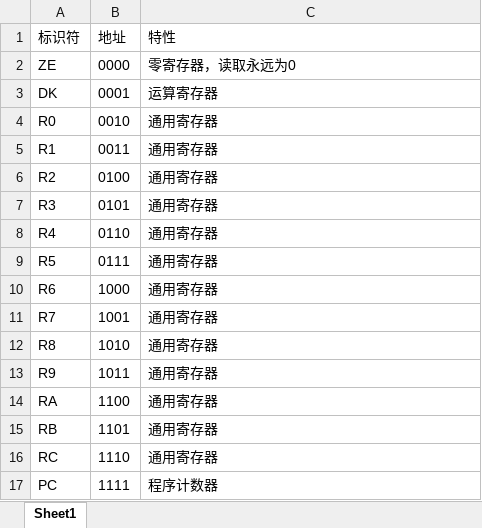
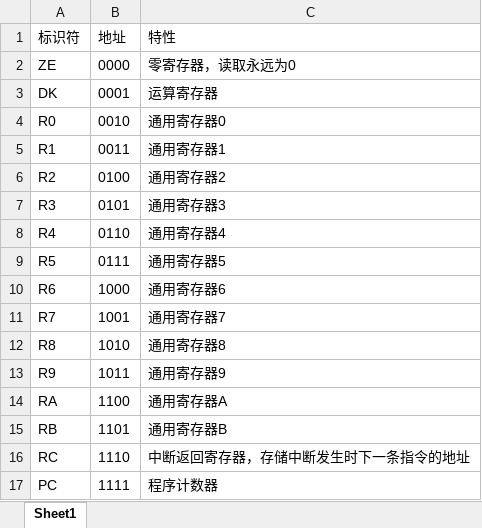
Before and after one commit to xiaowuzxc/Yduck-processor, an Excel workbook: doc/16寄存器组.xlsx, sheet Sheet1, drawn as a sheet; values as stored, in another font and other column widths than the file's, no borders; the diff names each change by its address in the sheet, - before the commit and + after, or states it on an @@ line.

```diff
--- a/doc/16寄存器组.xlsx (sheet Sheet1)
+++ b/doc/16寄存器组.xlsx (sheet Sheet1)
-C4 (特性): 通用寄存器
+C4 (特性): 通用寄存器0
-C5 (特性): 通用寄存器
+C5 (特性): 通用寄存器1
-C6 (特性): 通用寄存器
+C6 (特性): 通用寄存器2
-C7 (特性): 通用寄存器
+C7 (特性): 通用寄存器3
-C8 (特性): 通用寄存器
+C8 (特性): 通用寄存器4
-C9 (特性): 通用寄存器
+C9 (特性): 通用寄存器5
-C10 (特性): 通用寄存器
+C10 (特性): 通用寄存器6
-C11 (特性): 通用寄存器
+C11 (特性): 通用寄存器7
-C12 (特性): 通用寄存器
+C12 (特性): 通用寄存器8
-C13 (特性): 通用寄存器
+C13 (特性): 通用寄存器9
-C14 (特性): 通用寄存器
+C14 (特性): 通用寄存器A
-C15 (特性): 通用寄存器
+C15 (特性): 通用寄存器B
-C16 (特性): 通用寄存器
+C16 (特性): 中断返回寄存器，存储中断发生时下一条指令的地址
```
Also changed, not shown: 11 other files.
